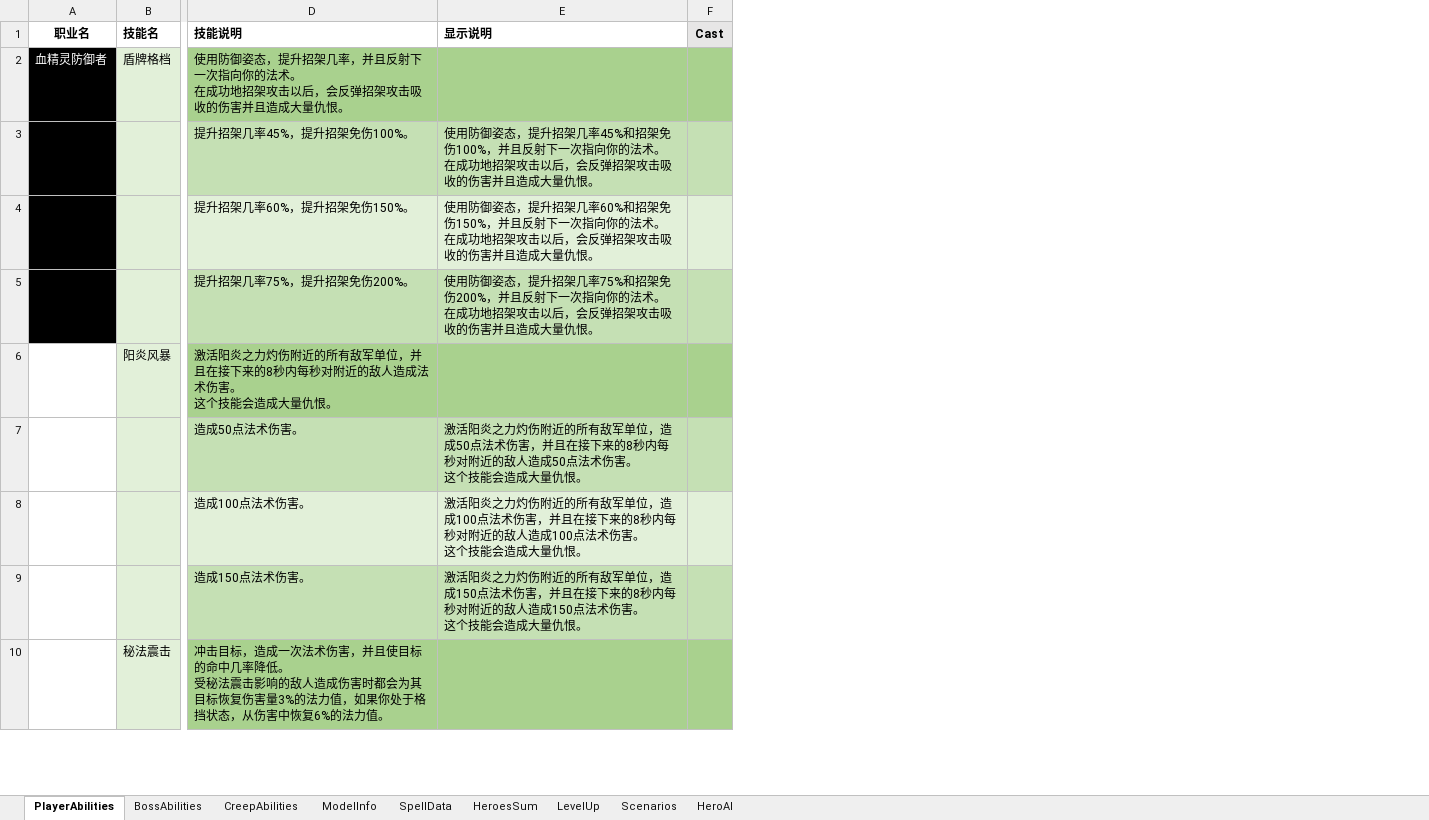
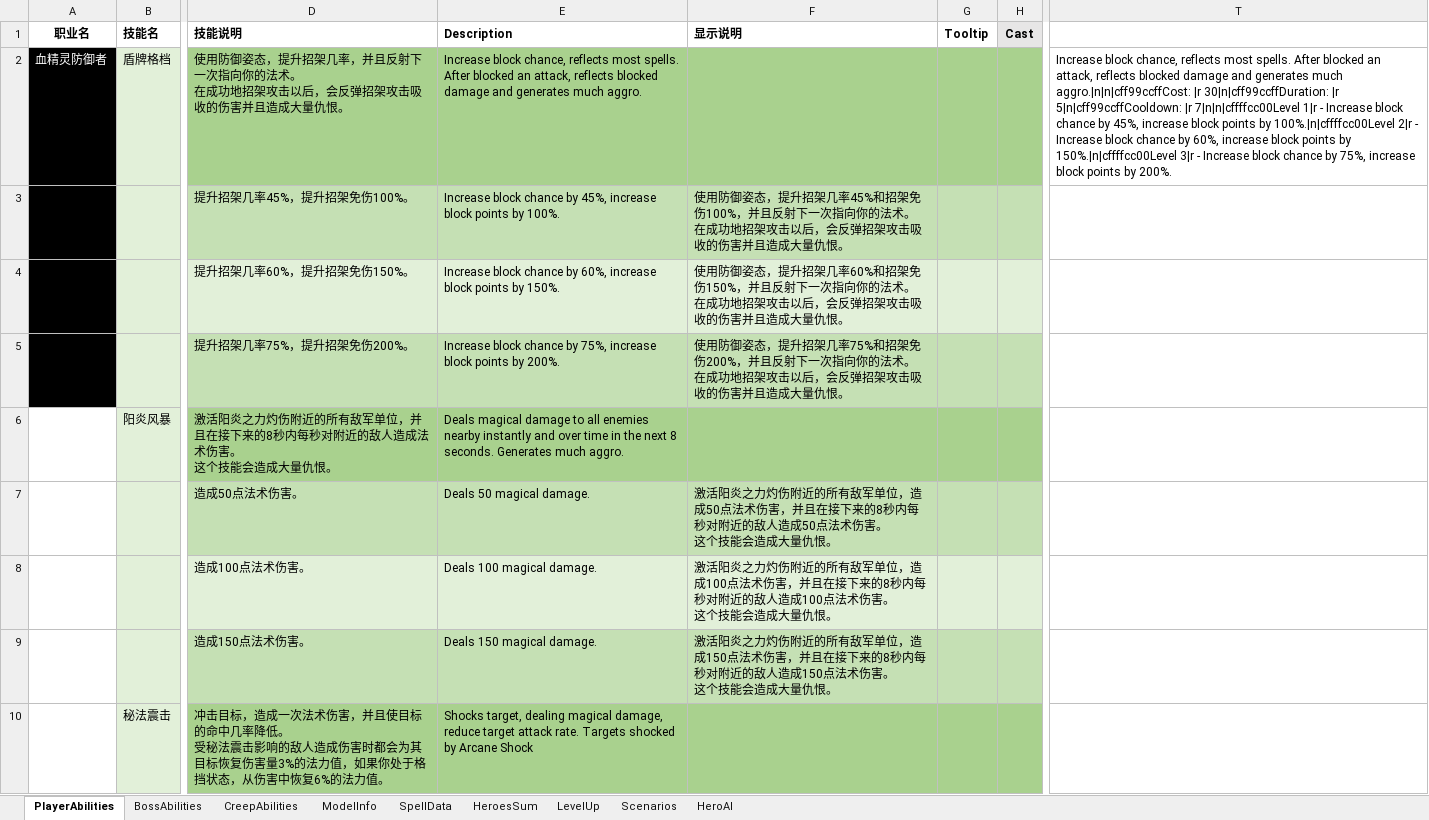
Before and after one commit to yatyricky/Zulaman-WE, an Excel workbook: design/Abilities.xlsm, sheet PlayerAbilities, drawn as a sheet; only a part is shown, gaps mark what is left out; values as stored, in another font and other column widths than the file's, no borders; the diff names each change by its address in the sheet, - before the commit and + after, or states it on an @@ line.

```diff
--- a/design/Abilities.xlsm (sheet PlayerAbilities)
+++ b/design/Abilities.xlsm (sheet PlayerAbilities)
+column E (Description), rows 2-10: Increase block chance, reflects most spells. After blocked an attack, reflects blocked damage and generates much aggro. | Increase block chance by 45%, increase block points by 100%. | Increase block chance by 60%, increase block points by 150%. | Increase block chance by 75%, increase block points by 200%. | Deals magical damage to all enemies nearby instantly and over time in the next 8 seconds. Generates much aggro. | Deals 50 magical damage. | Deals 100 magical damage. | Deals 150 magical damage. | Shocks target, dealing magical damage, reduce target attack rate. Targets shocked by Arcane Shock
+column G (Tooltip), empty
+column T, row 2: Increase block chance, reflects most spells. After blocked an attack, reflects blocked damage and generates much aggro.|n|n|cff99ccffCost: |r 30|n|cff99ccffDuration: |r 5|n|cff99ccffCooldown: |r 7|n|n|cffffcc00Level 1|r - Increase block chance by 45%, increase block points by 100%.|n|cffffcc00Level 2|r - Increase block chance by 60%, increase block points by 150%.|n|cffffcc00Level 3|r - Increase block chance by 75%, increase block points by 200%.
```
Also changed, not shown: formulas that keep their value, design/Items.xlsm.
